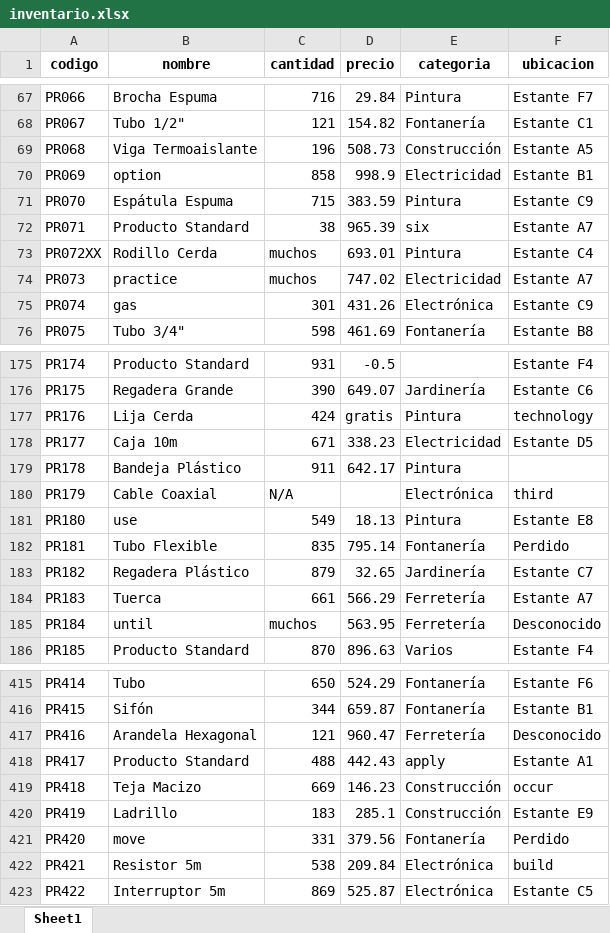
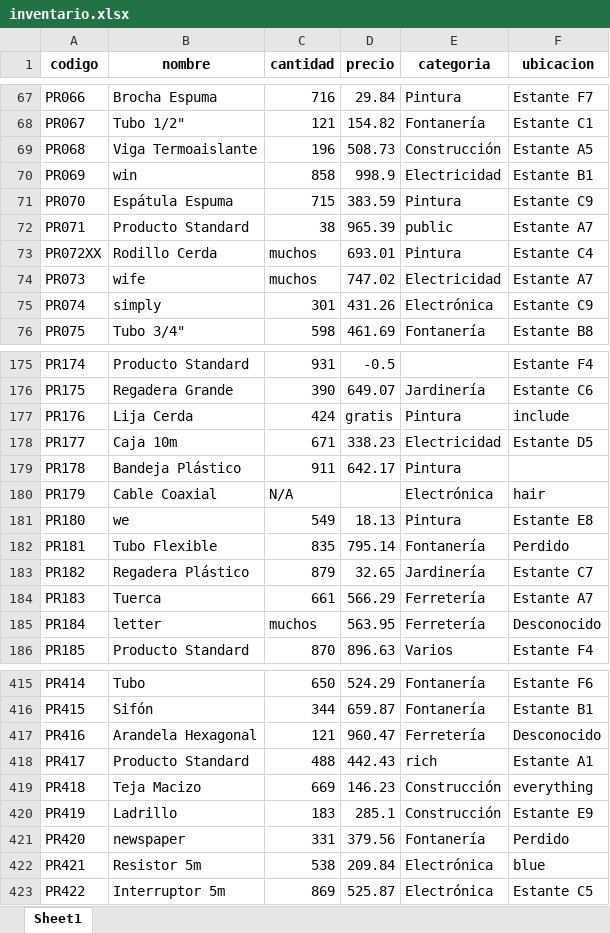
Before and after one commit to egosumscientia/makeAutomatic, an Excel workbook: inventory_management/utils/inventario.xlsx, sheet Sheet1, drawn as a sheet; only a part is shown, gaps mark what is left out; values as stored, in another font and other column widths than the file's, no borders; the diff covers the shown part only; the diff names each change by its address in the sheet, - before the commit and + after, or states it on an @@ line.

```diff
--- a/inventory_management/utils/inventario.xlsx (sheet Sheet1)
+++ b/inventory_management/utils/inventario.xlsx (sheet Sheet1)
-B70 (nombre): option
+B70 (nombre): win
-E72 (categoria): six
+E72 (categoria): public
-B74 (nombre): practice
+B74 (nombre): wife
-B75 (nombre): gas
+B75 (nombre): simply
-F177 (ubicacion): technology
+F177 (ubicacion): include
-F180 (ubicacion): third
+F180 (ubicacion): hair
-B181 (nombre): use
+B181 (nombre): we
-B185 (nombre): until
+B185 (nombre): letter
-E418 (categoria): apply
+E418 (categoria): rich
-F419 (ubicacion): occur
+F419 (ubicacion): everything
-B421 (nombre): move
+B421 (nombre): newspaper
-F422 (ubicacion): build
+F422 (ubicacion): blue
```
Also changed, not shown: 92 edited cells elsewhere in this sheet, 9 other files.
